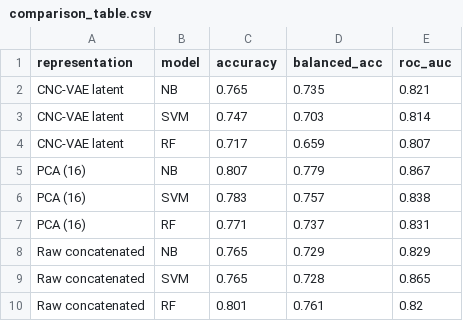
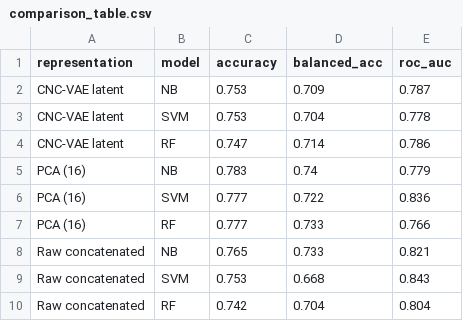
Before and after one commit to Brayan695/RNAseq-AMD, a CSV file: CNC-VAE/comparison/comparison_table.csv, drawn as a sheet.

```diff
--- a/CNC-VAE/comparison/comparison_table.csv
+++ b/CNC-VAE/comparison/comparison_table.csv
@@ -1,10 +1,10 @@
 representation,model,accuracy,balanced_acc,roc_auc
-CNC-VAE latent,NB,0.765,0.735,0.821
-CNC-VAE latent,SVM,0.747,0.703,0.814
-CNC-VAE latent,RF,0.717,0.659,0.807
-PCA (16),NB,0.807,0.779,0.867
-PCA (16),SVM,0.783,0.757,0.838
-PCA (16),RF,0.771,0.737,0.831
-Raw concatenated,NB,0.765,0.729,0.829
-Raw concatenated,SVM,0.765,0.728,0.865
-Raw concatenated,RF,0.801,0.761,0.82
+CNC-VAE latent,NB,0.753,0.709,0.787
+CNC-VAE latent,SVM,0.753,0.704,0.778
+CNC-VAE latent,RF,0.747,0.714,0.786
+PCA (16),NB,0.783,0.74,0.779
+PCA (16),SVM,0.777,0.722,0.836
+PCA (16),RF,0.777,0.733,0.766
+Raw concatenated,NB,0.765,0.733,0.821
+Raw concatenated,SVM,0.753,0.668,0.843
+Raw concatenated,RF,0.742,0.704,0.804
```
Also changed, not shown: 7 other files.
